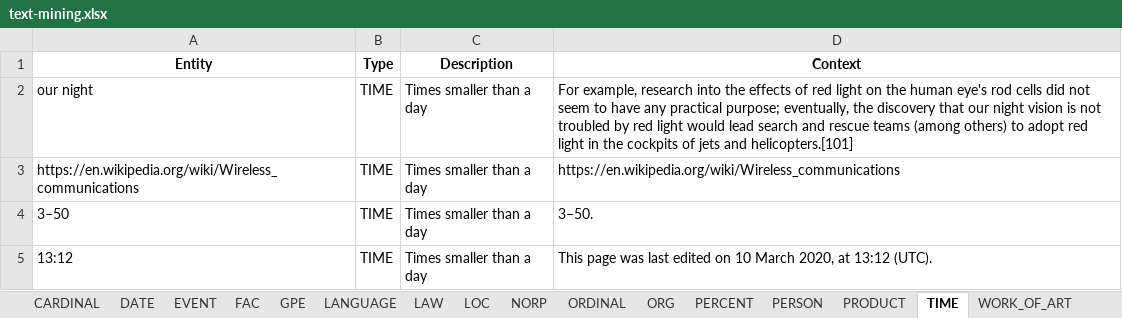
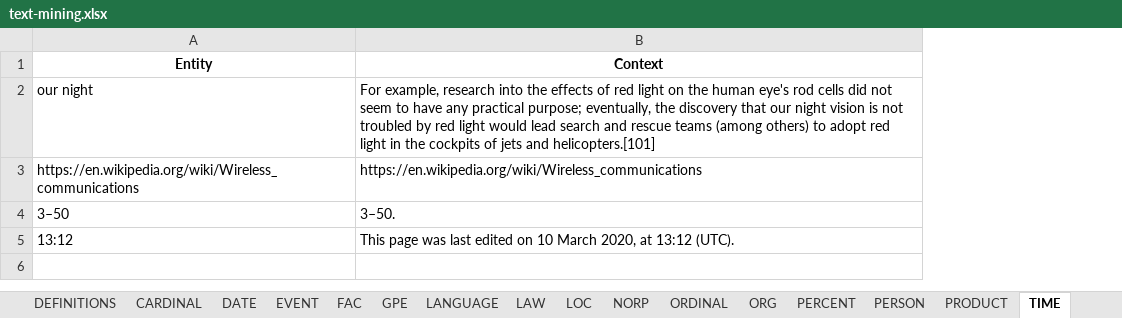
Before and after one commit to Tim-Abwao/named-entity-extractor, an Excel workbook: text-mining.xlsx, sheet TIME, drawn as a sheet; values as stored, in another font and other column widths than the file's, no borders; the diff names each change by its address in the sheet, - before the commit and + after, or states it on an @@ line.

```diff
--- a/text-mining.xlsx (sheet TIME)
+++ b/text-mining.xlsx (sheet TIME)
+sheet tab: DEFINITIONS
-column B (Type), rows 2-5: all TIME
-column C (Description), rows 2-5: all Times smaller than a day
```
Also changed, not shown: sheet LAW, sheet FAC, sheet EVENT, sheet LANGUAGE, sheet PERCENT, sheet PRODUCT, 9 more sheets, 5 other files.
